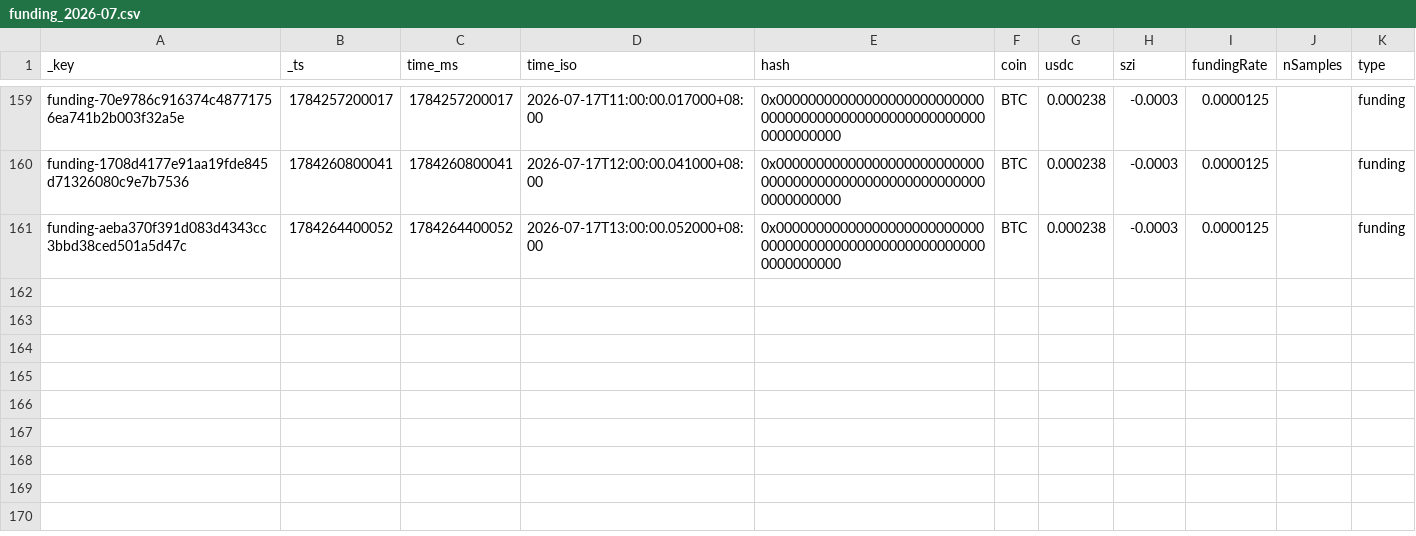
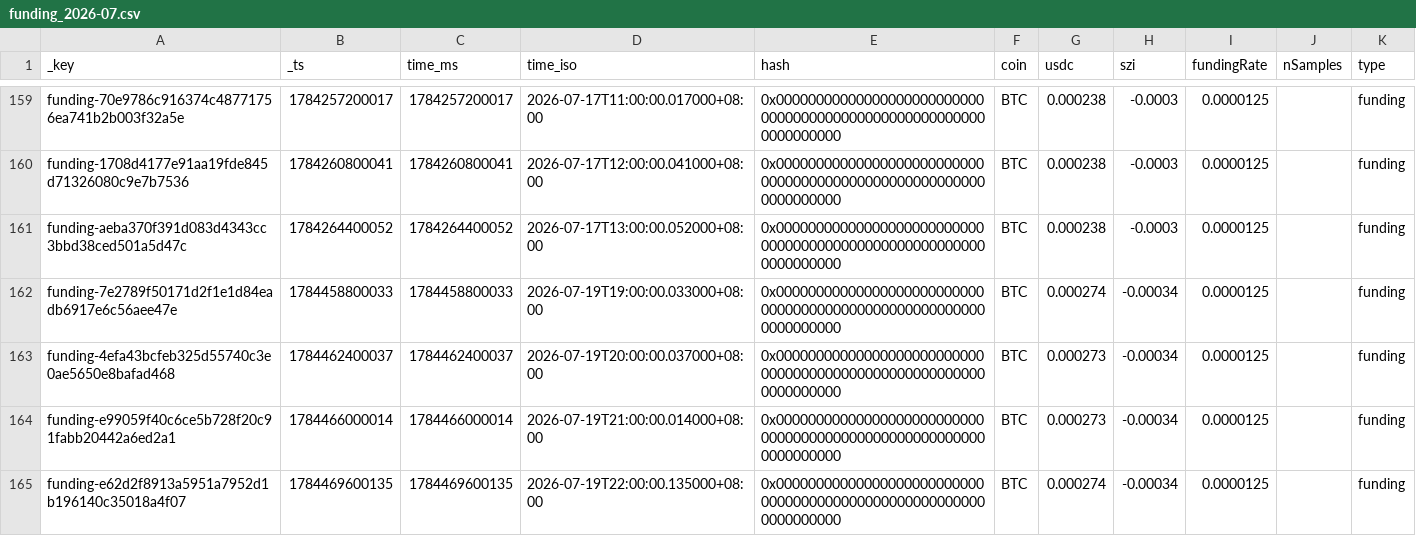
Before and after one commit to ScorpiusCapitalGroupLLC/hyperliquid_data, a CSV file: hyperliquid_data/funding_2026-07.csv, drawn as a sheet; only a part is shown, gaps mark what is left out; the diff names each change by its address in the sheet, - before the commit and + after, or states it on an @@ line.

```diff
--- a/hyperliquid_data/funding_2026-07.csv
+++ b/hyperliquid_data/funding_2026-07.csv
+row 162: funding-7e2789f50171d2f1e1d84eadb6917e6c56aee47e | 1784458800033 | 1784458800033 | 2026-07-19T19:00:00.033000+08:00 | 0x0000000000000000000000000000000000000000000000000000000000000000 | BTC | 0.000274 | -0.00034 | 0.0000125 |  | funding
+row 163: funding-4efa43bcfeb325d55740c3e0ae5650e8bafad468 | 1784462400037 | 1784462400037 | 2026-07-19T20:00:00.037000+08:00 | 0x0000000000000000000000000000000000000000000000000000000000000000 | BTC | 0.000273 | -0.00034 | 0.0000125 |  | funding
+row 164: funding-e99059f40c6ce5b728f20c91fabb20442a6ed2a1 | 1784466000014 | 1784466000014 | 2026-07-19T21:00:00.014000+08:00 | 0x0000000000000000000000000000000000000000000000000000000000000000 | BTC | 0.000273 | -0.00034 | 0.0000125 |  | funding
+row 165: funding-e62d2f8913a5951a7952d1b196140c35018a4f07 | 1784469600135 | 1784469600135 | 2026-07-19T22:00:00.135000+08:00 | 0x0000000000000000000000000000000000000000000000000000000000000000 | BTC | 0.000274 | -0.00034 | 0.0000125 |  | funding
```
Also changed, not shown: hyperliquid_data/fills_2026-07.csv, 1 other file.
